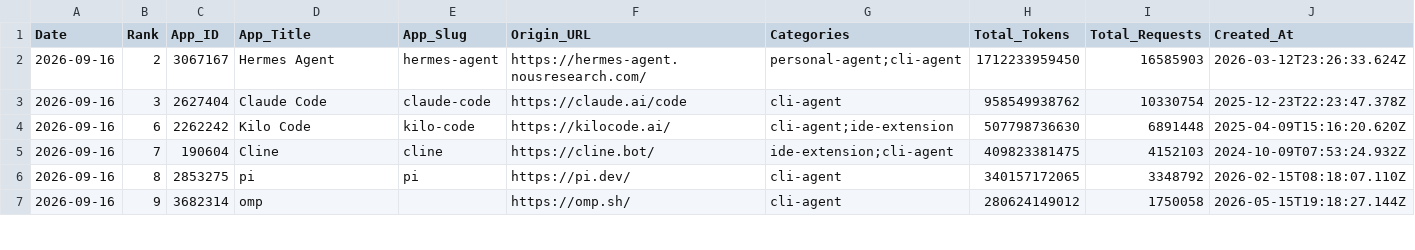
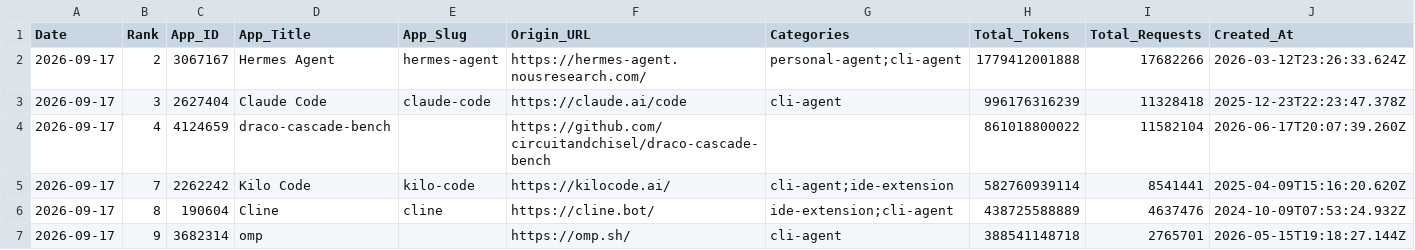
Before and after one commit to Kenneth-Top/workflows-, a CSV file: openrouter_apps_records.csv, drawn as a sheet; only a part is shown; the diff covers the shown part only.

```diff
--- a/openrouter_apps_records.csv
+++ b/openrouter_apps_records.csv
@@ -1,7 +1,7 @@
 Date,Rank,App_ID,App_Title,App_Slug,Origin_URL,Categories,Total_Tokens,Total_Requests,Created_At
-2026-09-16,2,3067167,Hermes Agent,hermes-agent,https://hermes-agent.nousresearch.com/,personal-agent;cli-agent,1712233959450,16585903,2026-03-12T23:26:33.624Z
-2026-09-16,3,2627404,Claude Code,claude-code,https://claude.ai/code,cli-agent,958549938762,10330754,2025-12-23T22:23:47.378Z
-2026-09-16,6,2262242,Kilo Code,kilo-code,https://kilocode.ai/,cli-agent;ide-extension,507798736630,6891448,2025-04-09T15:16:20.620Z
-2026-09-16,7,190604,Cline,cline,https://cline.bot/,ide-extension;cli-agent,409823381475,4152103,2024-10-09T07:53:24.932Z
-2026-09-16,8,2853275,pi,pi,https://pi.dev/,cli-agent,340157172065,3348792,2026-02-15T08:18:07.110Z
-2026-09-16,9,3682314,omp,,https://omp.sh/,cli-agent,280624149012,1750058,2026-05-15T19:18:27.144Z
+2026-09-17,2,3067167,Hermes Agent,hermes-agent,https://hermes-agent.nousresearch.com/,personal-agent;cli-agent,1779412001888,17682266,2026-03-12T23:26:33.624Z
+2026-09-17,3,2627404,Claude Code,claude-code,https://claude.ai/code,cli-agent,996176316239,11328418,2025-12-23T22:23:47.378Z
+2026-09-17,4,4124659,draco-cascade-bench,,https://github.com/circuitandchisel/draco-cascade-bench,,861018800022,11582104,2026-06-17T20:07:39.260Z
+2026-09-17,7,2262242,Kilo Code,kilo-code,https://kilocode.ai/,cli-agent;ide-extension,582760939114,8541441,2025-04-09T15:16:20.620Z
+2026-09-17,8,190604,Cline,cline,https://cline.bot/,ide-extension;cli-agent,438725588889,4637476,2024-10-09T07:53:24.932Z
+2026-09-17,9,3682314,omp,,https://omp.sh/,cli-agent,388541148718,2765701,2026-05-15T19:18:27.144Z
```
Also changed, not shown: 1 added row, 1 removed row and 102 edited cells elsewhere in this file, openrouter_category_usage_records.csv, openrouter_market_share_records.csv, 2 other files.
